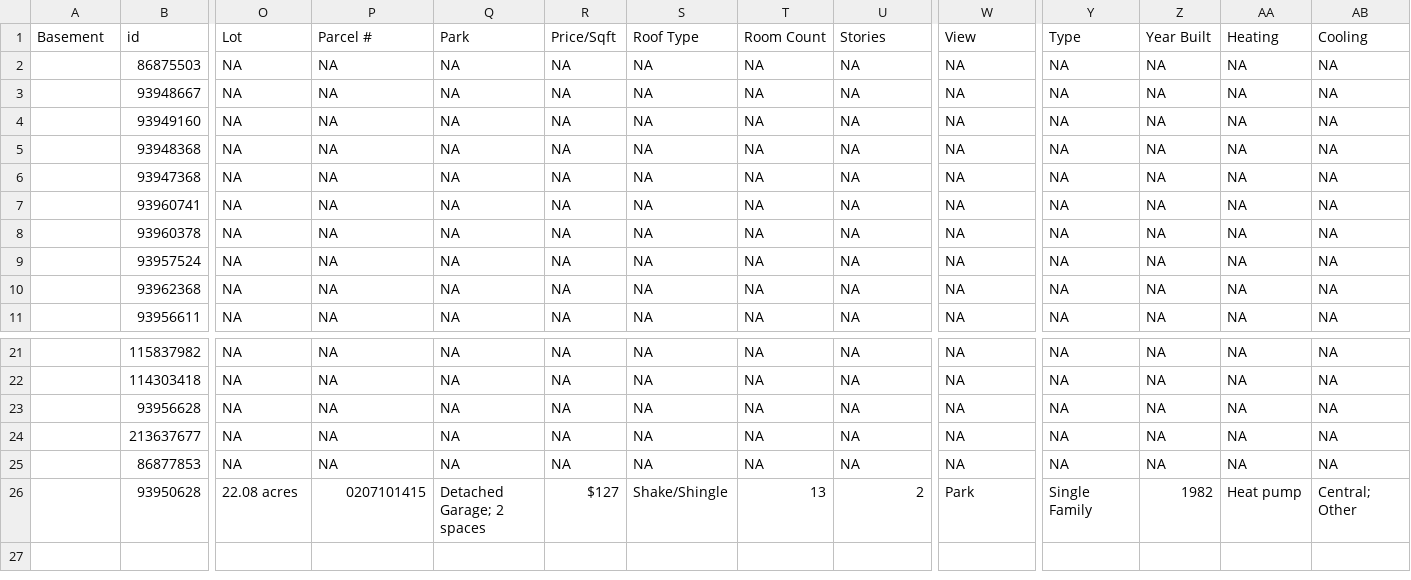
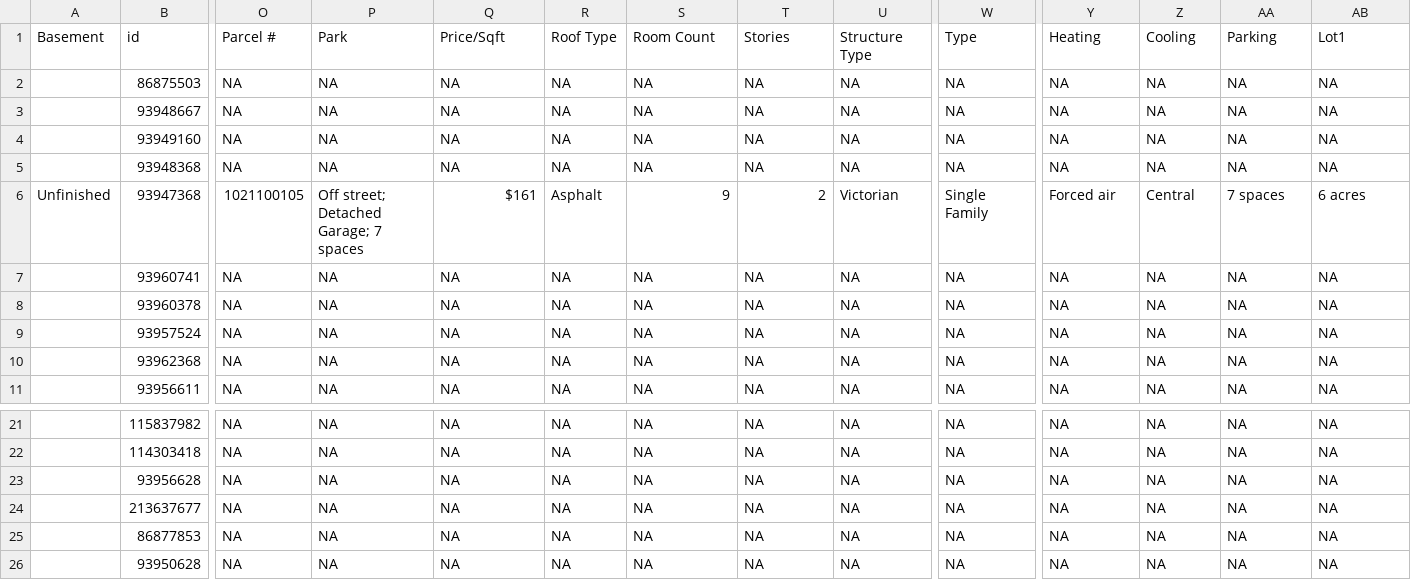
Before and after one commit to srvanderplas/AmesRealEstate, a CSV file: house_info.csv, drawn as a sheet; only a part is shown, gaps mark what is left out; the diff covers the shown part only; the diff names each change by its address in the sheet, - before the commit and + after, or states it on an @@ line.

```diff
--- a/house_info.csv
+++ b/house_info.csv
-O1: Lot
+O1: Parcel #
-P1: Parcel #
+P1: Park
-Q1: Park
+Q1: Price/Sqft
-R1: Price/Sqft
+R1: Roof Type
-S1: Roof Type
+S1: Room Count
-T1: Room Count
+T1: Stories
-U1: Stories
+U1: Structure Type
-W1: View
+W1: Type
-Y1: Type
+Y1: Heating
-Z1: Year Built
+Z1: Cooling
-AA1: Heating
+AA1: Parking
-AB1: Cooling
+AB1: Lot1
-A6: (empty)
+A6: Unfinished
-O6: NA
+O6: 1021100105
-P6: NA
+P6: Off street; Detached Garage; 7 spaces
-Q6: NA
+Q6: $161
-R6: NA
+R6: Asphalt
-S6: NA
+S6: 9
-T6: NA
+T6: 2
-U6: NA
+U6: Victorian
-W6: NA
+W6: Single Family
-Y6: NA
+Y6: Forced air
-Z6: NA
+Z6: Central
-AA6: NA
+AA6: 7 spaces
-AB6: NA
+AB6: 6 acres
-O26: 22.08 acres
+O26: NA
-P26: 0207101415
+P26: NA
-Q26: Detached Garage; 2 spaces
+Q26: NA
-R26: $127
+R26: NA
-S26: Shake/Shingle
+S26: NA
-T26: 13
+T26: NA
-U26: 2
+U26: NA
-W26: Park
+W26: NA
-Y26: Single Family
+Y26: NA
-Z26: 1982
+Z26: NA
-AA26: Heat pump
+AA26: NA
-AB26: Central; Other
+AB26: NA
```
Also changed, not shown: 67 edited cells elsewhere in this file, house_photos.csv.
